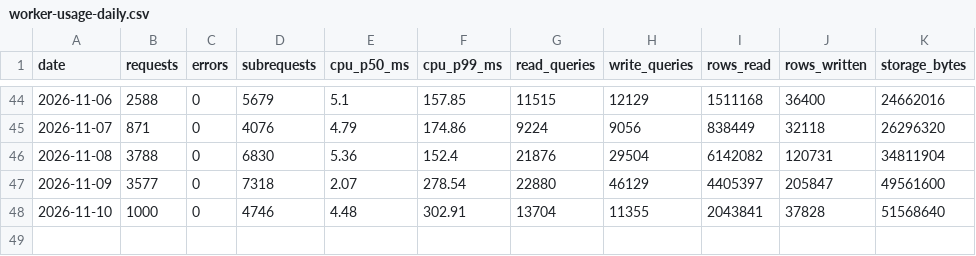
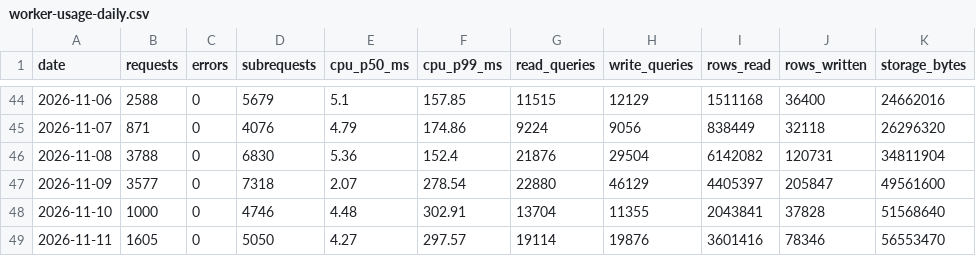
Before and after one commit to JuanTorresMI/JuanTorresMI.github.io, a CSV file: worker-usage/worker-usage-daily.csv, drawn as a sheet; only a part is shown, gaps mark what is left out; the diff names each change by its address in the sheet, - before the commit and + after, or states it on an @@ line.

```diff
--- a/worker-usage/worker-usage-daily.csv
+++ b/worker-usage/worker-usage-daily.csv
+row 49: 2026-11-11 | 1605 | 0 | 5050 | 4.27 | 297.57 | 19114 | 19876 | 3601416 | 78346 | 56553470
```
Also changed, not shown: border-waits/border-truck-wait-times.csv, youtube/youtube-channel-daily.csv, 11 other files.
